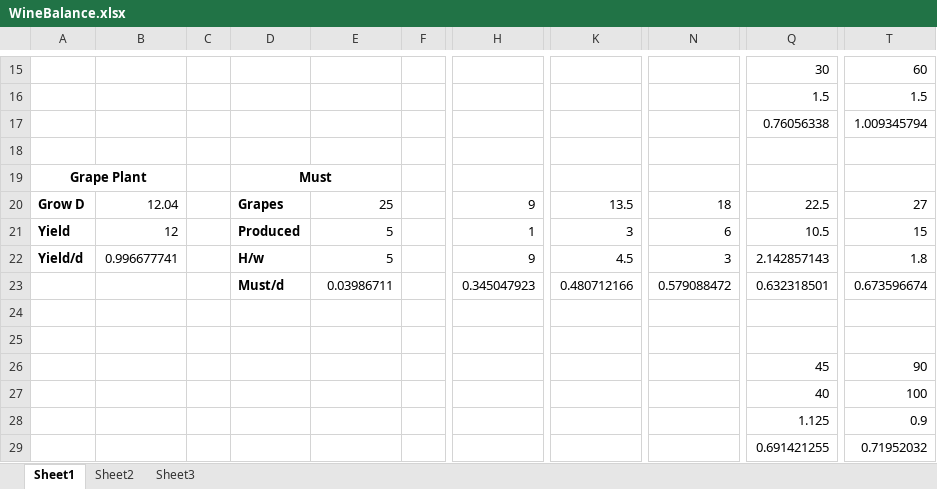
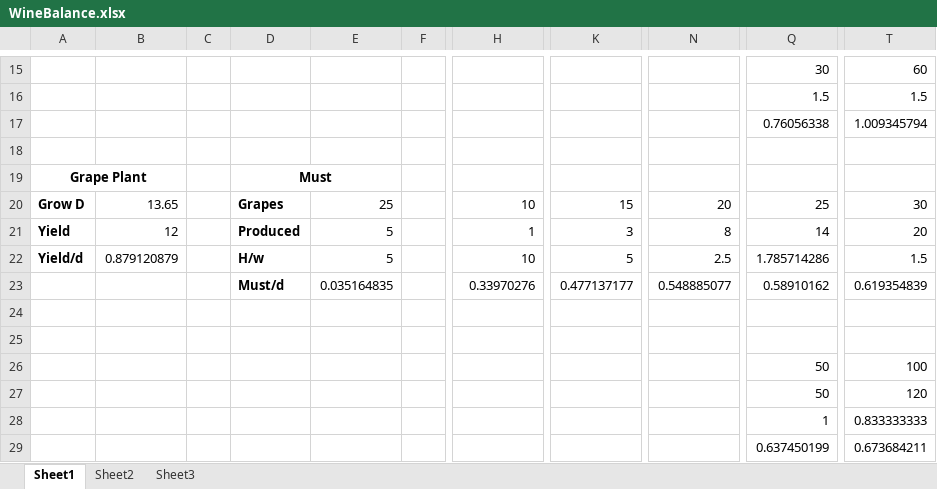
Before and after one commit to AndroidQuazar/VanillaFactionsExpandedMedieval, an Excel workbook: Source/WineBalance.xlsx, sheet Sheet1, drawn as a sheet; only a part is shown, gaps mark what is left out; values as stored, in another font and other column widths than the file's, no borders; the diff names each change by its address in the sheet, - before the commit and + after, or states it on an @@ line.

```diff
--- a/Source/WineBalance.xlsx (sheet Sheet1)
+++ b/Source/WineBalance.xlsx (sheet Sheet1)
-B20: 12.04
+B20: 13.65
-H20: 9
+H20: 10
-K20: 13.5
+K20: 15
-N20: 18
+N20: 20
-Q20: 22.5
+Q20: 25
-T20: 27
+T20: 30
-N21: 6
+N21: 8
-Q21: 10.5
+Q21: 14
-T21: 15
+T21: 20
-B22: 0.996677741
+B22: 0.879120879
-H22: 9
+H22: 10
-K22: 4.5
+K22: 5
-N22: 3
+N22: 2.5
-Q22: 2.142857143
+Q22: 1.785714286
-T22: 1.8
+T22: 1.5
-E23: 0.03986711
+E23: 0.035164835
-H23: 0.345047923
+H23: 0.33970276
-K23: 0.480712166
+K23: 0.477137177
-N23: 0.579088472
+N23: 0.548885077
-Q23: 0.632318501
+Q23: 0.58910162
-T23: 0.673596674
+T23: 0.619354839
-Q26: 45
+Q26: 50
-T26: 90
+T26: 100
-Q27: 40
+Q27: 50
-T27: 100
+T27: 120
-Q28: 1.125
+Q28: 1
-T28: 0.9
+T28: 0.833333333
-Q29: 0.691421255
+Q29: 0.637450199
-T29: 0.71952032
+T29: 0.673684211
```
Also changed, not shown: 31 other files.
